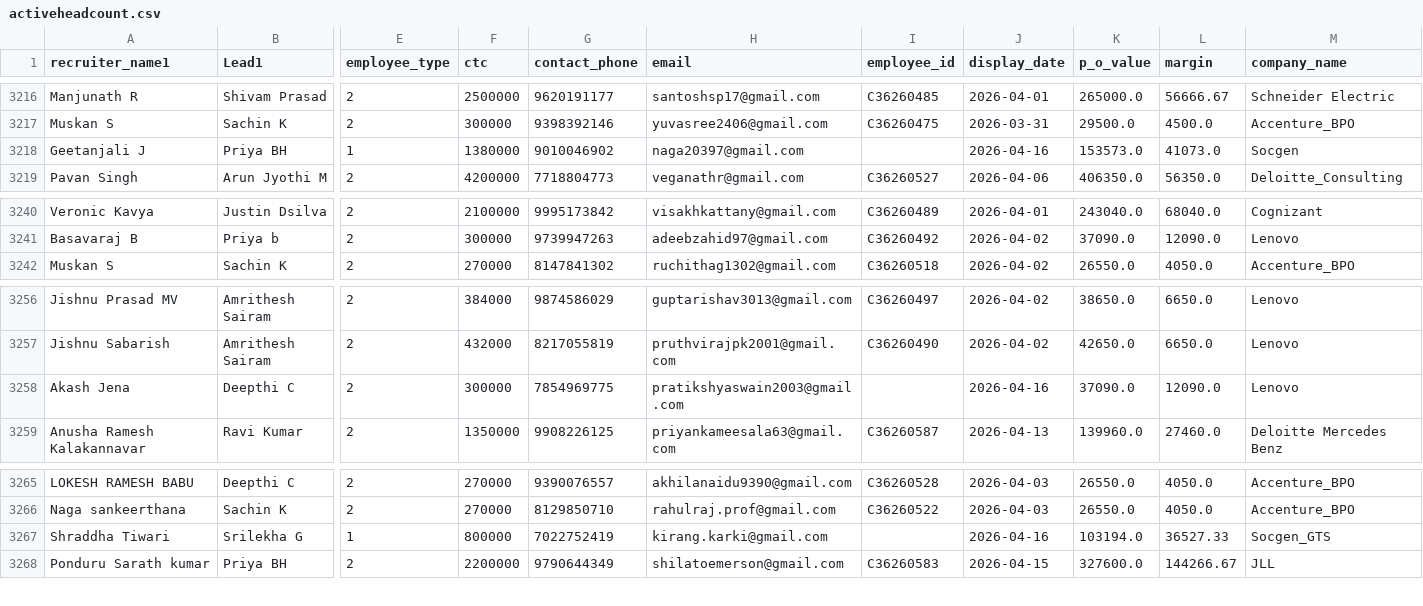
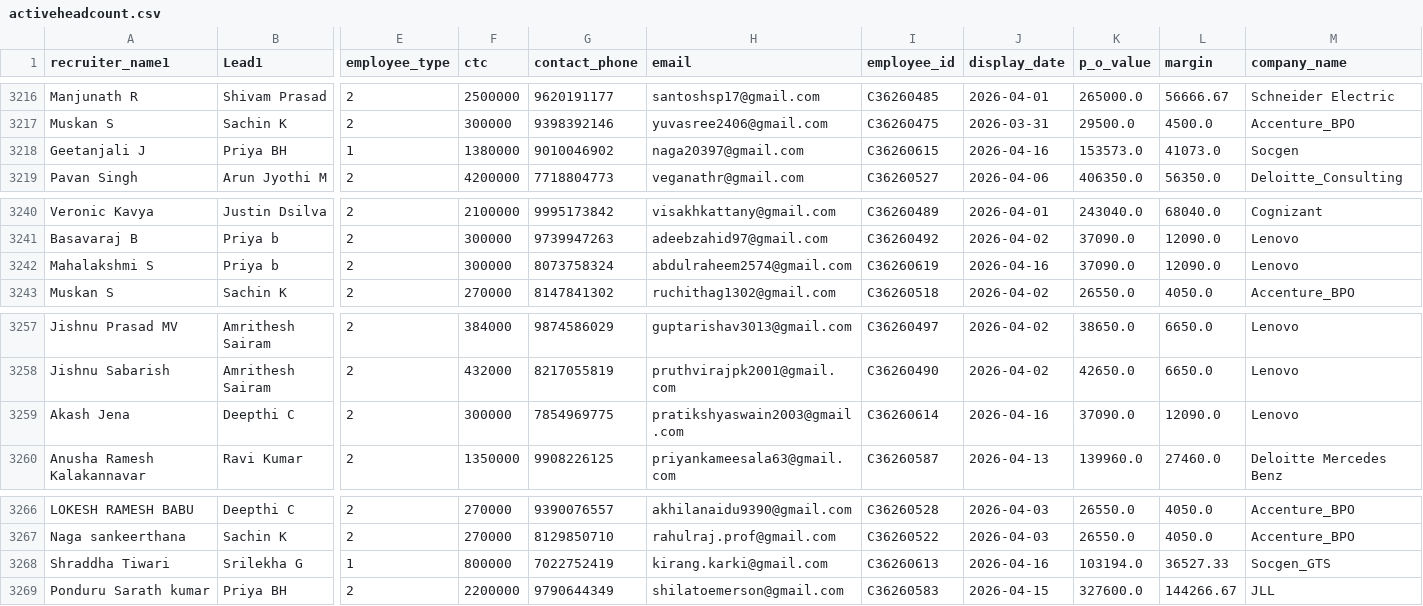
Before and after one commit to mdashiquekhanwork009-maker/CEO-Dashboard, a CSV file: data/activeheadcount.csv, drawn as a sheet; only a part is shown, gaps mark what is left out; addresses are those after the commit; rows hold the shown columns only; the diff covers the shown part only; the diff names each change by its address in the sheet, - before the commit and + after, or states it on an @@ line.

```diff
--- a/data/activeheadcount.csv
+++ b/data/activeheadcount.csv
-I3218 (employee_id): (empty)
+I3218 (employee_id): C36260615
+row 3242: Mahalakshmi S | Priya b | 2 | 300000 | 8073758324 | abdulraheem2574@gmail.com | C36260619 | 2026-04-16 | 37090.0 | 12090.0 | Lenovo
-I3259 (employee_id): (empty)
+I3259 (employee_id): C36260614
-I3268 (employee_id): (empty)
+I3268 (employee_id): C36260613
```
Also changed, not shown: 9 added rows and 13 edited cells elsewhere in this file, data/exit.csv, data/exit_pipeline_data.csv, 3 other files.
